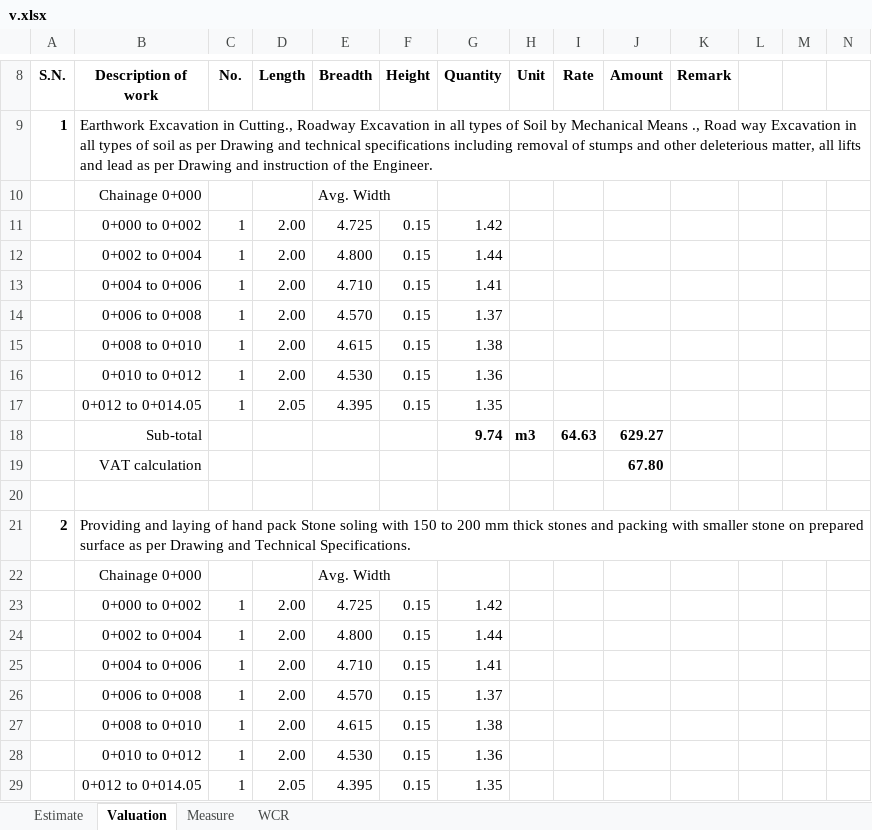
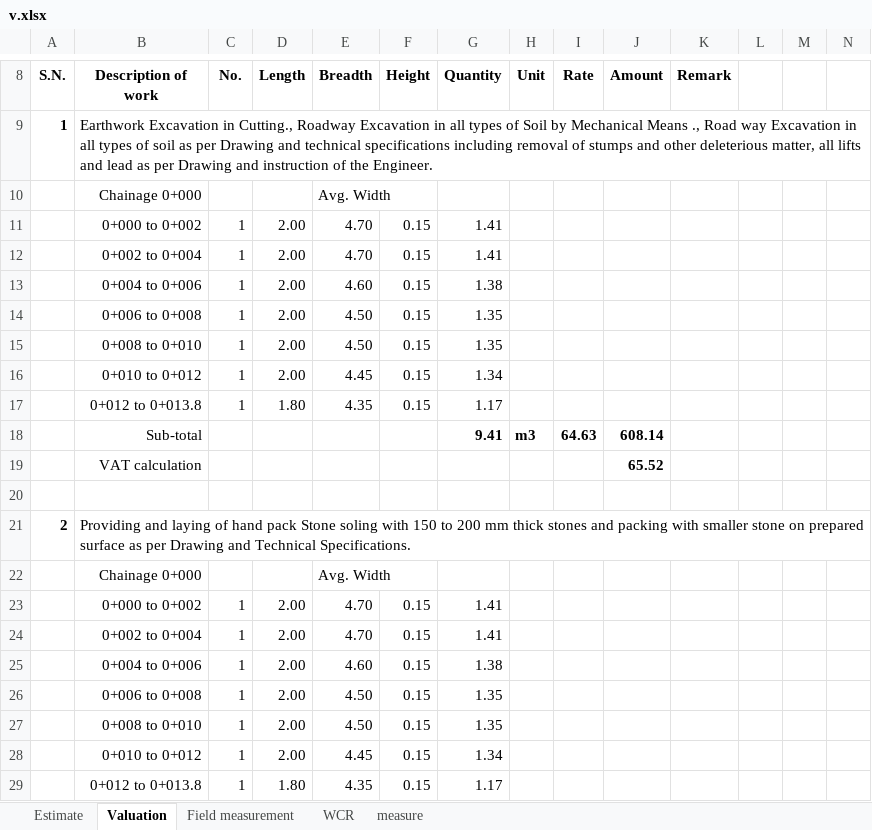
Before and after one commit to suwalcrystal/ofc, an Excel workbook: ofc/estimates/बिन्ध्यबासिनी मन्दिर जाने सडक ढलान/v.xlsx, sheet Valuation, drawn as a sheet; only a part is shown, gaps mark what is left out; values as stored, in another font and other column widths than the file's, no borders; removed rows and columns are numbered as before the commit, all else as after; rows hold the shown columns only; the diff covers the shown part only; the diff names each change by its address in the sheet, - before the commit and + after, or states it on an @@ line.

Commit message:
little edited at bindabasini mandir file for reducing excess total amount to required

```diff
--- a/ofc/estimates/बिन्ध्यबासिनी मन्दिर जाने सडक ढलान/v.xlsx (sheet Valuation)
+++ b/ofc/estimates/बिन्ध्यबासिनी मन्दिर जाने सडक ढलान/v.xlsx (sheet Valuation)
-sheet tab: Measure
@@ sheet tab unhidden: Field measurement @@
+sheet tab: measure
-E11 (Breadth): 4.725
+E11 (Breadth): 4.70
-G11 (Quantity): 1.42
+G11 (Quantity): 1.41
-E12 (Breadth): 4.800
+E12 (Breadth): 4.70
-G12 (Quantity): 1.44
+G12 (Quantity): 1.41
-E13 (Breadth): 4.710
+E13 (Breadth): 4.60
-G13 (Quantity): 1.41
+G13 (Quantity): 1.38
-E14 (Breadth): 4.570
+E14 (Breadth): 4.50
-G14 (Quantity): 1.37
+G14 (Quantity): 1.35
-E15 (Breadth): 4.615
+E15 (Breadth): 4.50
-G15 (Quantity): 1.38
+G15 (Quantity): 1.35
-E16 (Breadth): 4.530
+E16 (Breadth): 4.45
-G16 (Quantity): 1.36
+G16 (Quantity): 1.34
-row 17:  | 0+012 to 0+014.05 | 1 | 2.05 | 4.395 | 0.15 | 1.35
+row 17:  | 0+012 to 0+013.8 | 1 | 1.80 | 4.35 | 0.15 | 1.17
-G18 (Quantity): 9.74
+G18 (Quantity): 9.41
-J18 (Amount): 629.27
+J18 (Amount): 608.14
-J19 (Amount): 67.80
+J19 (Amount): 65.52
-E23 (Breadth): 4.725
+E23 (Breadth): 4.70
-G23 (Quantity): 1.42
+G23 (Quantity): 1.41
-E24 (Breadth): 4.800
+E24 (Breadth): 4.70
-G24 (Quantity): 1.44
+G24 (Quantity): 1.41
-E25 (Breadth): 4.710
+E25 (Breadth): 4.60
-G25 (Quantity): 1.41
+G25 (Quantity): 1.38
-E26 (Breadth): 4.570
+E26 (Breadth): 4.50
-G26 (Quantity): 1.37
+G26 (Quantity): 1.35
-E27 (Breadth): 4.615
+E27 (Breadth): 4.50
-G27 (Quantity): 1.38
+G27 (Quantity): 1.35
-E28 (Breadth): 4.530
+E28 (Breadth): 4.45
-G28 (Quantity): 1.36
+G28 (Quantity): 1.34
-row 29:  | 0+012 to 0+014.05 | 1 | 2.05 | 4.395 | 0.15 | 1.35
+row 29:  | 0+012 to 0+013.8 | 1 | 1.80 | 4.35 | 0.15 | 1.17
```
Also changed, not shown: 4 added rows, 4 removed rows and 25 edited cells elsewhere in this sheet, sheet WCR, sheet Estimate, formulas that keep their value.
